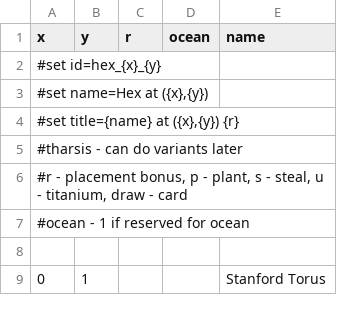
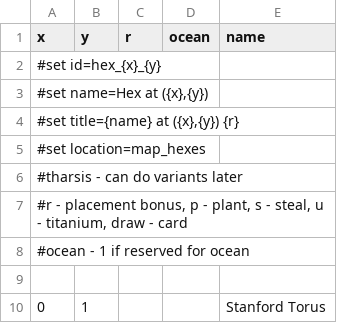
Before and after one commit to elaskavaia/bga-mars, a CSV file: misc/map_material.csv, drawn as a sheet; only a part is shown; the diff names each change by its address in the sheet, - before the commit and + after, or states it on an @@ line.

```diff
--- a/misc/map_material.csv
+++ b/misc/map_material.csv
+row 5: #set location=map_hexes
```
Also changed, not shown: misc/loc_material.csv, misc/proj_material.csv, 9 other files.
